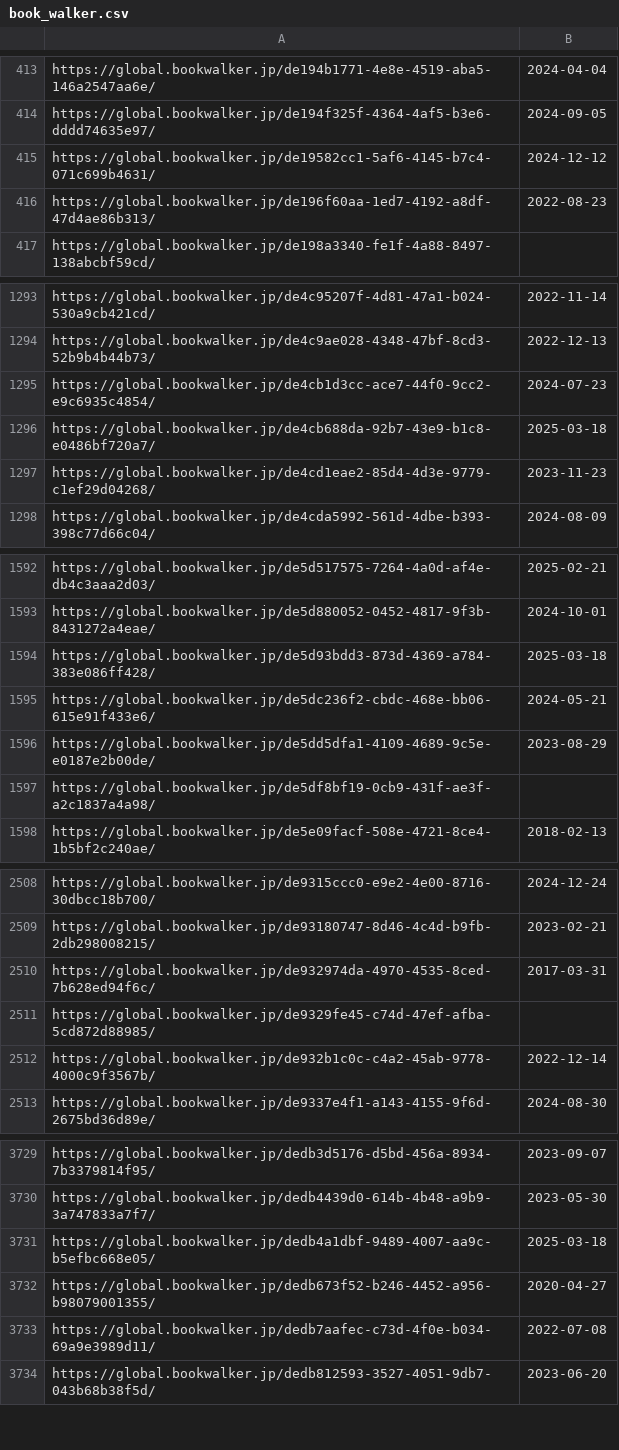
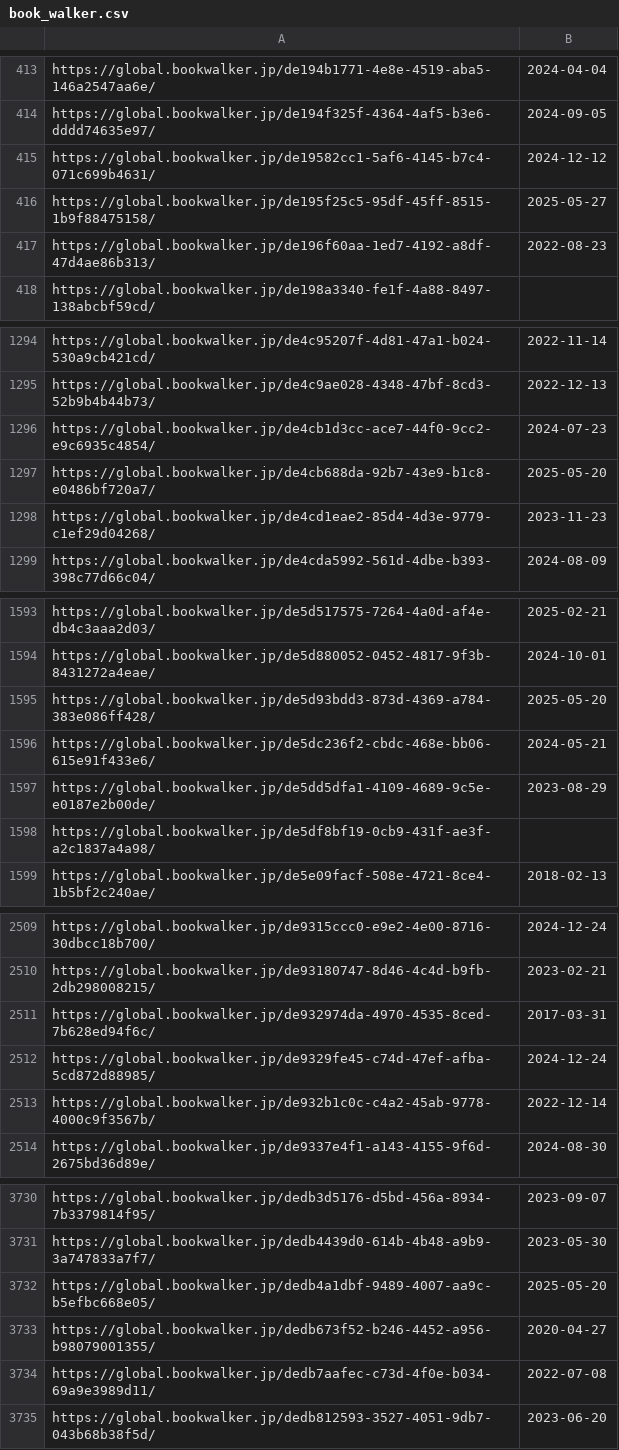
Before and after one commit to LNRelease/lnrelease.github.io, a CSV file: book_walker.csv, drawn as a sheet; only a part is shown, gaps mark what is left out; the diff covers the shown part only.

```diff
--- a/book_walker.csv
+++ b/book_walker.csv
@@ -415,2 +415,3 @@ https://global.bookwalker.jp/de194f325f-4364-4af5-b3e6-dddd74635e97/,2024-09-05
 https://global.bookwalker.jp/de19582cc1-5af6-4145-b7c4-071c699b4631/,2024-12-12
+https://global.bookwalker.jp/de195f25c5-95df-45ff-8515-1b9f88475158/,2025-05-27
 https://global.bookwalker.jp/de196f60aa-1ed7-4192-a8df-47d4ae86b313/,2022-08-23
@@ -1295,3 +1296,3 @@ https://global.bookwalker.jp/de4c9ae028-4348-47bf-8cd3-52b9b4b44b73/,2022-12-13
 https://global.bookwalker.jp/de4cb1d3cc-ace7-44f0-9cc2-e9c6935c4854/,2024-07-23
-https://global.bookwalker.jp/de4cb688da-92b7-43e9-b1c8-e0486bf720a7/,2025-03-18
+https://global.bookwalker.jp/de4cb688da-92b7-43e9-b1c8-e0486bf720a7/,2025-05-20
 https://global.bookwalker.jp/de4cd1eae2-85d4-4d3e-9779-c1ef29d04268/,2023-11-23
@@ -1593,3 +1594,3 @@ https://global.bookwalker.jp/de5d517575-7264-4a0d-af4e-db4c3aaa2d03/,2025-02-21
 https://global.bookwalker.jp/de5d880052-0452-4817-9f3b-8431272a4eae/,2024-10-01
-https://global.bookwalker.jp/de5d93bdd3-873d-4369-a784-383e086ff428/,2025-03-18
+https://global.bookwalker.jp/de5d93bdd3-873d-4369-a784-383e086ff428/,2025-05-20
 https://global.bookwalker.jp/de5dc236f2-cbdc-468e-bb06-615e91f433e6/,2024-05-21
@@ -2510,3 +2511,3 @@ https://global.bookwalker.jp/de93180747-8d46-4c4d-b9fb-2db298008215/,2023-02-21
 https://global.bookwalker.jp/de932974da-4970-4535-8ced-7b628ed94f6c/,2017-03-31
-https://global.bookwalker.jp/de9329fe45-c74d-47ef-afba-5cd872d88985/,
+https://global.bookwalker.jp/de9329fe45-c74d-47ef-afba-5cd872d88985/,2024-12-24
 https://global.bookwalker.jp/de932b1c0c-c4a2-45ab-9778-4000c9f3567b/,2022-12-14
@@ -3730,3 +3731,3 @@ https://global.bookwalker.jp/dedb3d5176-d5bd-456a-8934-7b3379814f95/,2023-09-07
 https://global.bookwalker.jp/dedb4439d0-614b-4b48-a9b9-3a747833a7f7/,2023-05-30
-https://global.bookwalker.jp/dedb4a1dbf-9489-4007-aa9c-b5efbc668e05/,2025-03-18
+https://global.bookwalker.jp/dedb4a1dbf-9489-4007-aa9c-b5efbc668e05/,2025-05-20
 https://global.bookwalker.jp/dedb673f52-b246-4452-a956-b98079001355/,2020-04-27
```
Also changed, not shown: 1 edited cell elsewhere in this file, series.csv, 3 other files.
